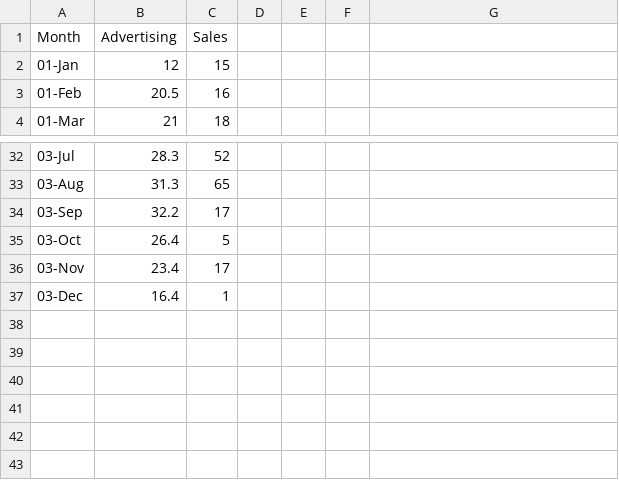
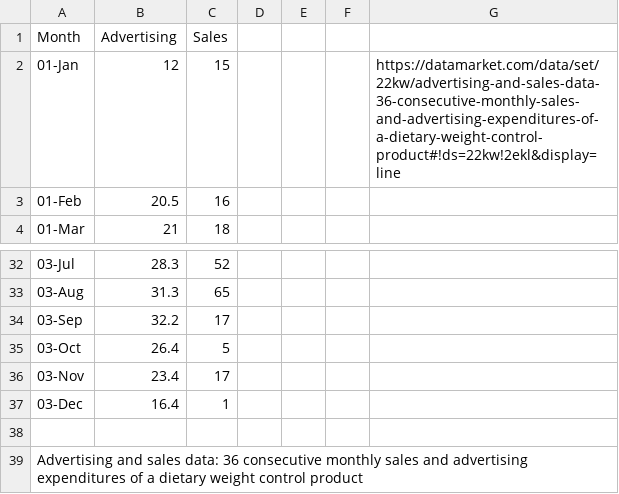
Before and after one commit to josepfo/SA-LSTM, a CSV file: advertising-and-sales-data-36-co.csv, drawn as a sheet; only a part is shown, gaps mark what is left out; the diff names each change by its address in the sheet, - before the commit and + after, or states it on an @@ line.

```diff
--- a/advertising-and-sales-data-36-co.csv
+++ b/advertising-and-sales-data-36-co.csv
-G2: (empty)
+G2: https://datamarket.com/data/set/22kw/advertising-and-sales-data-36-consecutive-monthly-sales-and-advertising-expenditures-of-a-dietary-weight-control-product#!ds=22kw!2ekl&display=line
+row 38: (empty)
+row 39: Advertising and sales data: 36 consecutive monthly sales and advertising expenditures of a dietary weight control product
```
Also changed, not shown: 2 other files.
